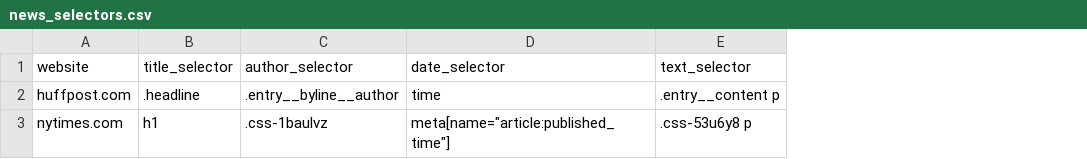
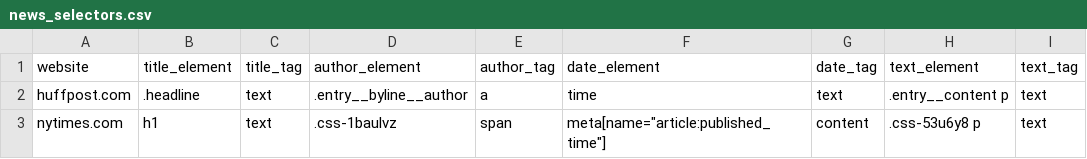
Before and after one commit to theial-remains/articleharvestr, a CSV file: inst/extdata/news_selectors.csv, drawn as a sheet; addresses are those after the commit; the diff names each change by its address in the sheet, - before the commit and + after, or states it on an @@ line.

Commit message:
make author selector actually work

```diff
--- a/inst/extdata/news_selectors.csv
+++ b/inst/extdata/news_selectors.csv
+column C (title_tag), rows 2-3: text | text
+column E (author_tag), rows 2-3: a | span
+column G (date_tag), rows 2-3: text | content
+column I (text_tag), rows 2-3: text | text
-B1: title_selector
+B1: title_element
-D1: author_selector
+D1: author_element
-F1: date_selector
+F1: date_element
-H1: text_selector
+H1: text_element
```
Also changed, not shown: 9 other files.
